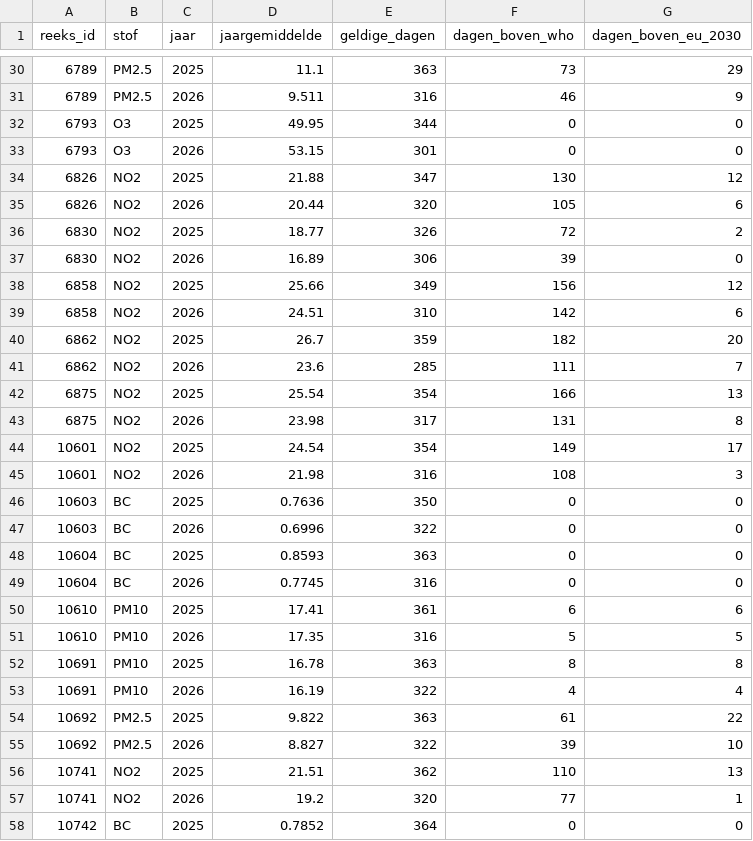
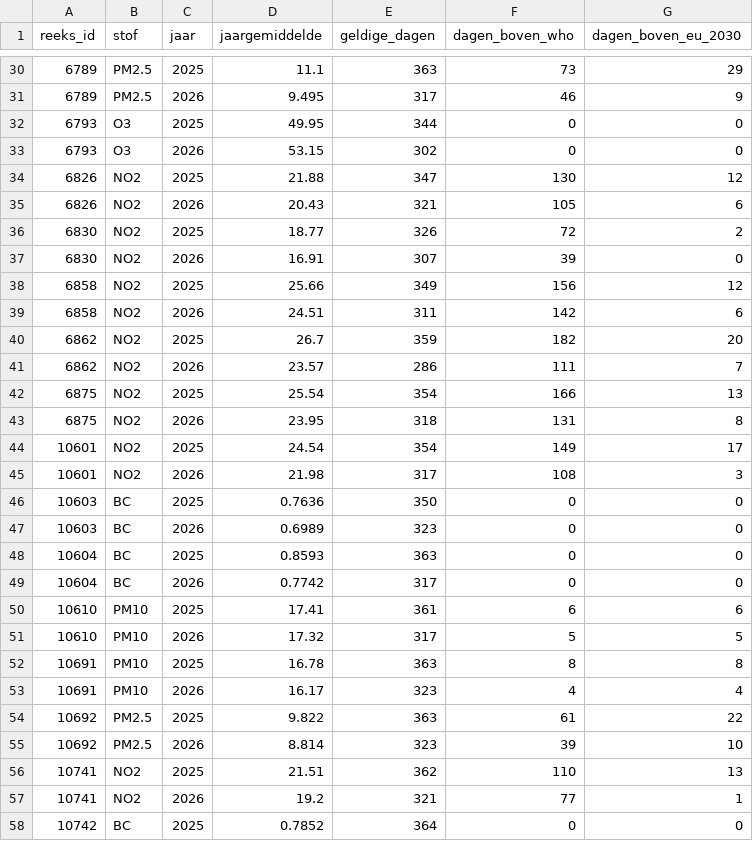
Before and after one commit to BadaninaAnna/luchtkwaliteit-antwerpen, a CSV file: data/powerbi/jaarwaarden.csv, drawn as a sheet; only a part is shown, gaps mark what is left out; the diff covers the shown part only.

```diff
--- a/data/powerbi/jaarwaarden.csv
+++ b/data/powerbi/jaarwaarden.csv
@@ -30,29 +30,29 @@ reeks_id,stof,jaar,jaargemiddelde,geldige_dagen,dagen_boven_who,dagen_boven_eu_2
 6789,PM2.5,2025,11.1,363,73,29
-6789,PM2.5,2026,9.511,316,46,9
+6789,PM2.5,2026,9.495,317,46,9
 6793,O3,2025,49.95,344,0,0
-6793,O3,2026,53.15,301,0,0
+6793,O3,2026,53.15,302,0,0
 6826,NO2,2025,21.88,347,130,12
-6826,NO2,2026,20.44,320,105,6
+6826,NO2,2026,20.43,321,105,6
 6830,NO2,2025,18.77,326,72,2
-6830,NO2,2026,16.89,306,39,0
+6830,NO2,2026,16.91,307,39,0
 6858,NO2,2025,25.66,349,156,12
-6858,NO2,2026,24.51,310,142,6
+6858,NO2,2026,24.51,311,142,6
 6862,NO2,2025,26.7,359,182,20
-6862,NO2,2026,23.6,285,111,7
+6862,NO2,2026,23.57,286,111,7
 6875,NO2,2025,25.54,354,166,13
-6875,NO2,2026,23.98,317,131,8
+6875,NO2,2026,23.95,318,131,8
 10601,NO2,2025,24.54,354,149,17
-10601,NO2,2026,21.98,316,108,3
+10601,NO2,2026,21.98,317,108,3
 10603,BC,2025,0.7636,350,0,0
-10603,BC,2026,0.6996,322,0,0
+10603,BC,2026,0.6989,323,0,0
 10604,BC,2025,0.8593,363,0,0
-10604,BC,2026,0.7745,316,0,0
+10604,BC,2026,0.7742,317,0,0
 10610,PM10,2025,17.41,361,6,6
-10610,PM10,2026,17.35,316,5,5
+10610,PM10,2026,17.32,317,5,5
 10691,PM10,2025,16.78,363,8,8
-10691,PM10,2026,16.19,322,4,4
+10691,PM10,2026,16.17,323,4,4
 10692,PM2.5,2025,9.822,363,61,22
-10692,PM2.5,2026,8.827,322,39,10
+10692,PM2.5,2026,8.814,323,39,10
 10741,NO2,2025,21.51,362,110,13
-10741,NO2,2026,19.2,320,77,1
+10741,NO2,2026,19.2,321,77,1
 10742,BC,2025,0.7852,364,0,0
```
Also changed, not shown: 122 edited cells elsewhere in this file, data/powerbi/reeksen.csv, 4 other files.
